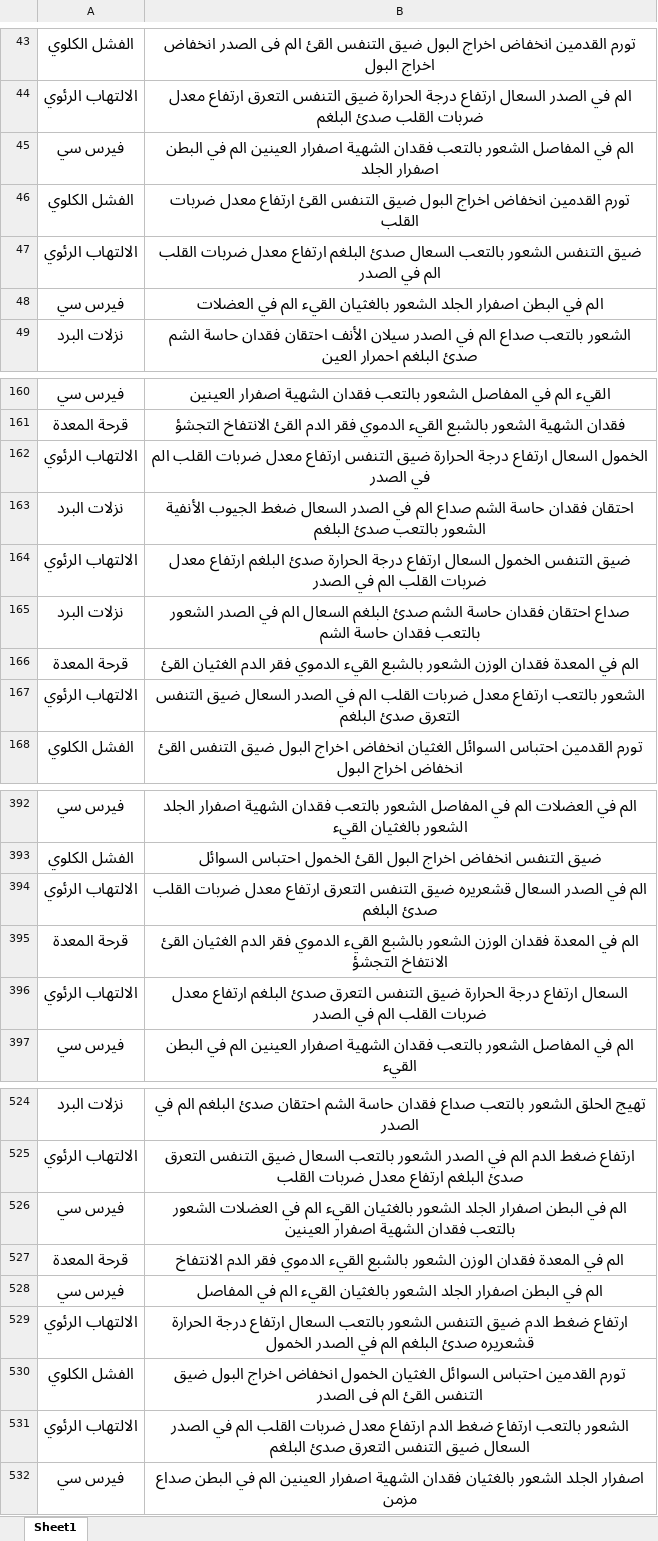
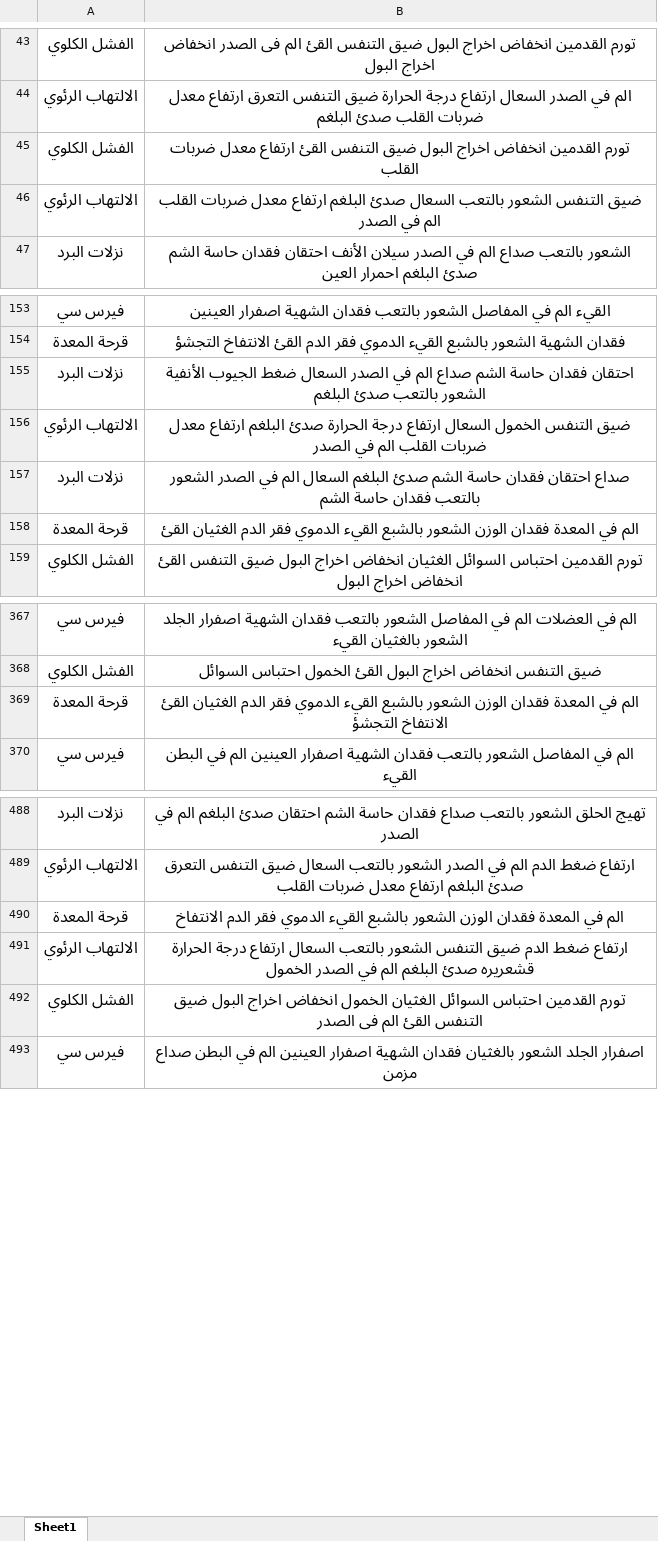
Before and after one commit to ahmednoour/arabic_nlp, an Excel workbook: ds.xlsx, sheet Sheet1, drawn as a sheet; only a part is shown, gaps mark what is left out; values as stored, in another font and other column widths than the file's, no borders; conditional formats not drawn; the diff covers the shown part only; the diff names each change by its address in the sheet, - before the commit and + after, or states it on an @@ line.

```diff
--- a/ds.xlsx (sheet Sheet1)
+++ b/ds.xlsx (sheet Sheet1)
-row 45: فيرس سي | الم في المفاصل الشعور بالتعب فقدان الشهية اصفرار العينين الم في البطن اصفرار الجلد
-row 48: فيرس سي | الم في البطن اصفرار الجلد الشعور بالغثيان القيء الم في العضلات
-row 162: الالتهاب الرئوي | الخمول السعال ارتفاع درجة الحرارة ضيق التنفس ارتفاع معدل ضربات القلب الم في الصدر
-row 167: الالتهاب الرئوي | الشعور بالتعب ارتفاع معدل ضربات القلب الم في الصدر السعال ضيق التنفس التعرق صدئ البلغم
-row 394: الالتهاب الرئوي | الم في الصدر السعال قشعريره ضيق التنفس التعرق ارتفاع معدل ضربات القلب صدئ البلغم
-row 396: الالتهاب الرئوي | السعال ارتفاع درجة الحرارة ضيق التنفس التعرق صدئ البلغم ارتفاع معدل ضربات القلب الم في الصدر
-row 526: فيرس سي | الم في البطن اصفرار الجلد الشعور بالغثيان القيء الم في العضلات الشعور بالتعب فقدان الشهية اصفرار العينين
-row 528: فيرس سي | الم في البطن اصفرار الجلد الشعور بالغثيان القيء الم في المفاصل
-row 531: الالتهاب الرئوي | الشعور بالتعب ارتفاع ضغط الدم ارتفاع معدل ضربات القلب الم في الصدر السعال ضيق التنفس التعرق صدئ البلغم
```
Also changed, not shown: 30 removed rows elsewhere in this sheet, 1 other file.
